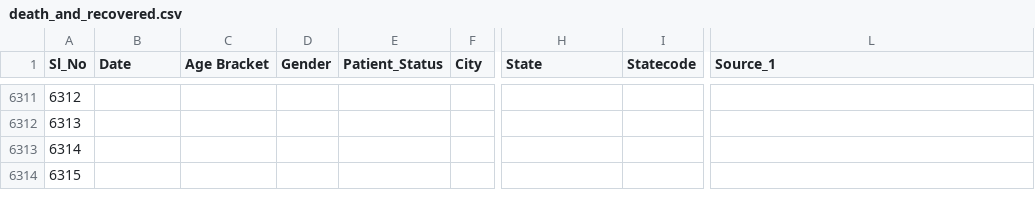
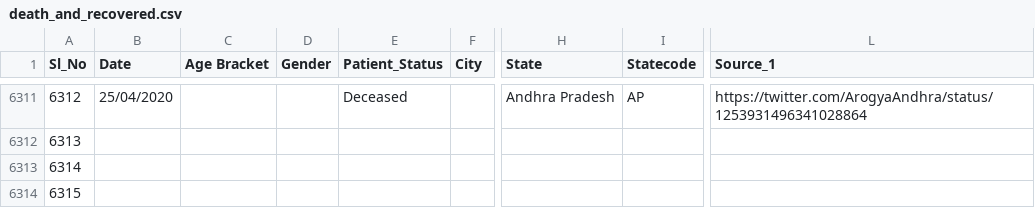
Before and after one commit to wanderingcoderr/api, a CSV file: csv/2020-04-25/death_and_recovered.csv, drawn as a sheet; only a part is shown, gaps mark what is left out; the diff covers the shown part only; the diff names each change by its address in the sheet, - before the commit and + after, or states it on an @@ line.

```diff
--- a/csv/2020-04-25/death_and_recovered.csv
+++ b/csv/2020-04-25/death_and_recovered.csv
-B6311 (Date): (empty)
+B6311 (Date): 25/04/2020
-E6311 (Patient_Status): (empty)
+E6311 (Patient_Status): Deceased
-H6311 (State): (empty)
+H6311 (State): Andhra Pradesh
-I6311 (Statecode): (empty)
+I6311 (Statecode): AP
-L6311 (Source_1): (empty)
+L6311 (Source_1): https://twitter.com/ArogyaAndhra/status/1253931496341028864
```
Also changed, not shown: 135 edited cells elsewhere in this file, csv/2020-04-25/death_and_recovered2.csv, csv/2020-04-25/state_wise.csv, 20 other files.
